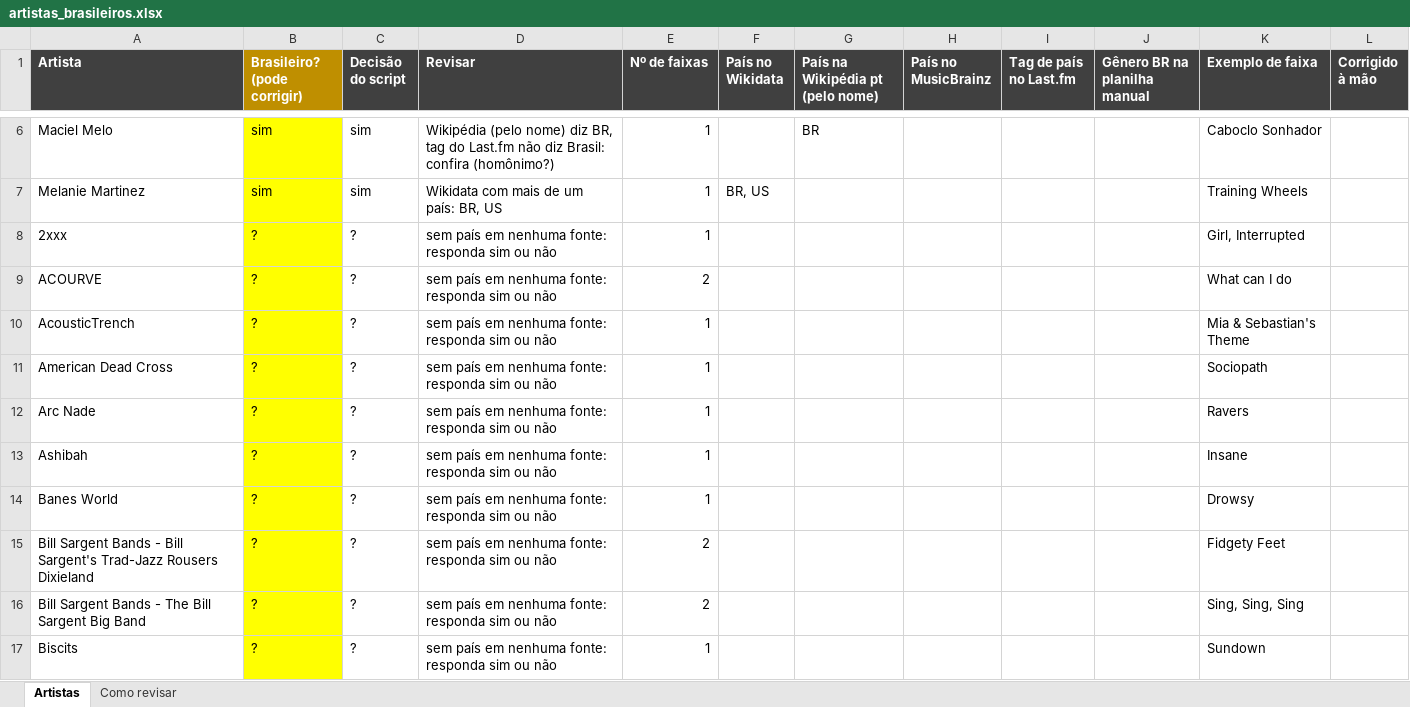
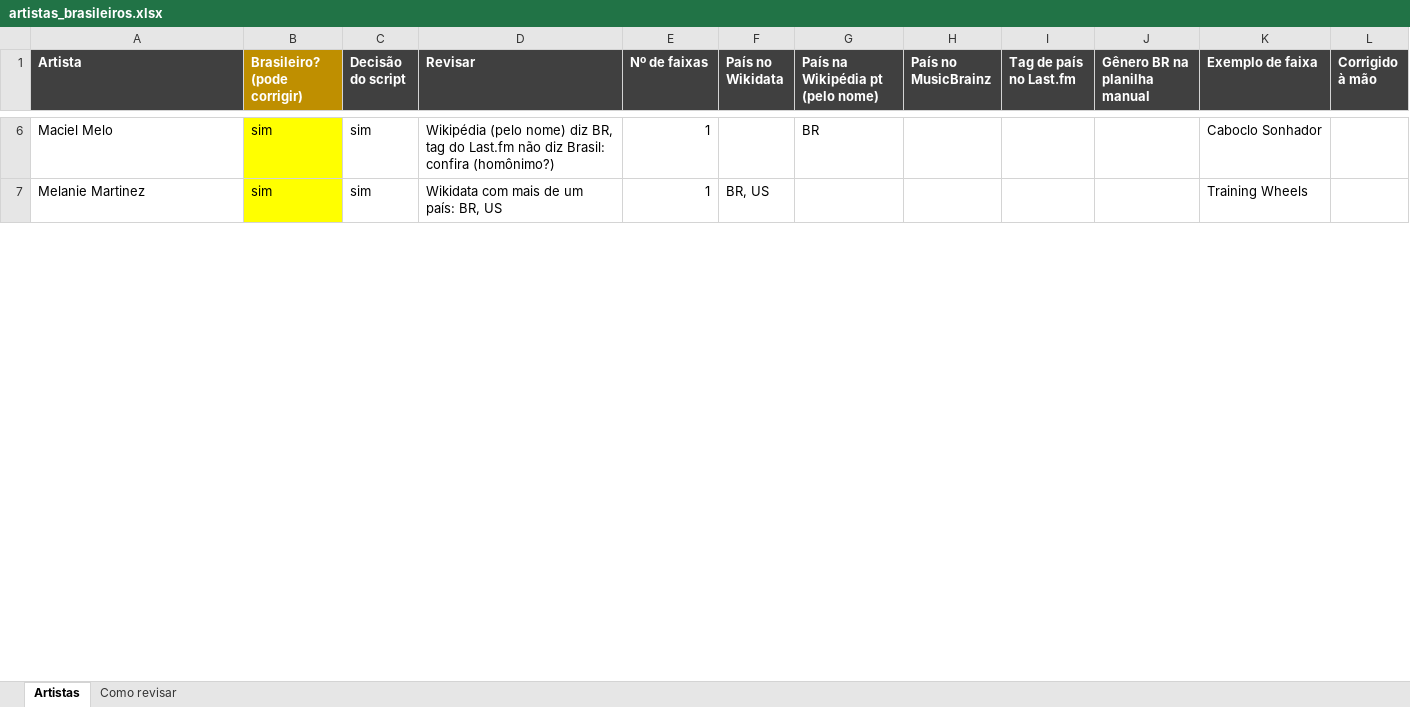
Before and after one commit to yaskepalhares/mapa-generos, an Excel workbook: data/manual/artistas_brasileiros.xlsx, sheet Artistas, drawn as a sheet; only a part is shown, gaps mark what is left out; values as stored, in another font and other column widths than the file's, no borders; removed rows and columns are numbered as before the commit, all else as after; the diff covers the shown part only; the diff names each change by its address in the sheet, - before the commit and + after, or states it on an @@ line.

```diff
--- a/data/manual/artistas_brasileiros.xlsx (sheet Artistas)
+++ b/data/manual/artistas_brasileiros.xlsx (sheet Artistas)
-row 8: 2xxx | ? | ? | sem país em nenhuma fonte: responda sim ou não | 1 |  |  |  |  |  | Girl, Interrupted
-row 9: ACOURVE | ? | ? | sem país em nenhuma fonte: responda sim ou não | 2 |  |  |  |  |  | What can I do
-row 10: AcousticTrench | ? | ? | sem país em nenhuma fonte: responda sim ou não | 1 |  |  |  |  |  | Mia & Sebastian's Theme
-row 11: American Dead Cross | ? | ? | sem país em nenhuma fonte: responda sim ou não | 1 |  |  |  |  |  | Sociopath
-row 12: Arc Nade | ? | ? | sem país em nenhuma fonte: responda sim ou não | 1 |  |  |  |  |  | Ravers
-row 13: Ashibah | ? | ? | sem país em nenhuma fonte: responda sim ou não | 1 |  |  |  |  |  | Insane
-row 14: Banes World | ? | ? | sem país em nenhuma fonte: responda sim ou não | 1 |  |  |  |  |  | Drowsy
-row 15: Bill Sargent Bands - Bill Sargent's Trad-Jazz Rousers Dixieland | ? | ? | sem país em nenhuma fonte: responda sim ou não | 2 |  |  |  |  |  | Fidgety Feet
-row 16: Bill Sargent Bands - The Bill Sargent Big Band | ? | ? | sem país em nenhuma fonte: responda sim ou não | 2 |  |  |  |  |  | Sing, Sing, Sing
-row 17: Biscits | ? | ? | sem país em nenhuma fonte: responda sim ou não | 1 |  |  |  |  |  | Sundown
```
Also changed, not shown: 151 added rows and 141 removed rows elsewhere in this sheet, 4 other files.
